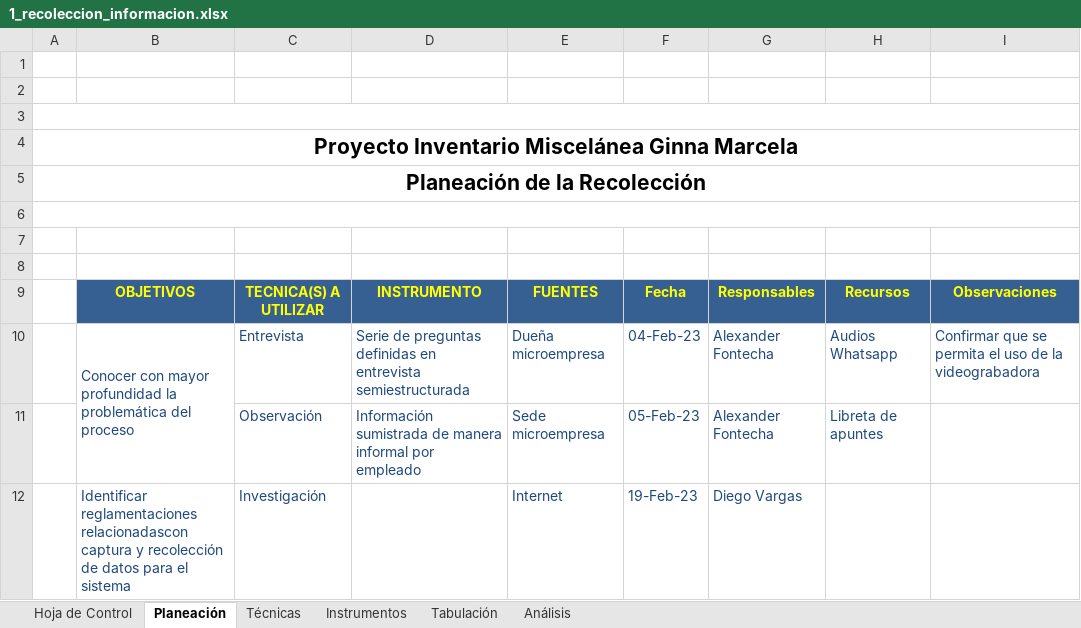
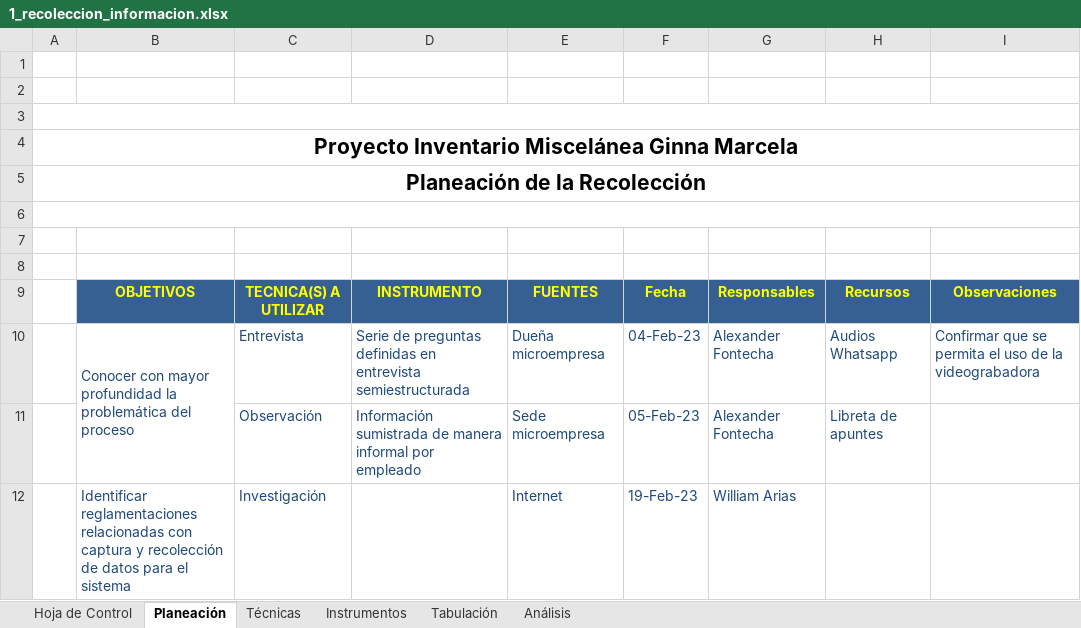
Before and after one commit to dzarkV/TPS_FDS_2671339_PIMGM6, an Excel workbook: docs/trim1/2_levantamiento_informacion/1_recoleccion_informacion.xlsx, sheet Planeación, drawn as a sheet; values as stored, in another font and other column widths than the file's, no borders; charts and pictures not drawn; the diff names each change by its address in the sheet, - before the commit and + after, or states it on an @@ line.

```diff
--- a/docs/trim1/2_levantamiento_informacion/1_recoleccion_informacion.xlsx (sheet Planeación)
+++ b/docs/trim1/2_levantamiento_informacion/1_recoleccion_informacion.xlsx (sheet Planeación)
-B12: Identificar reglamentaciones relacionadascon captura y…
+B12: Identificar reglamentaciones relacionadas con captura y…
-G12: Diego Vargas
+G12: William Arias
```
Also changed, not shown: sheet Tabulación, sheet Análisis, charts or pictures.
